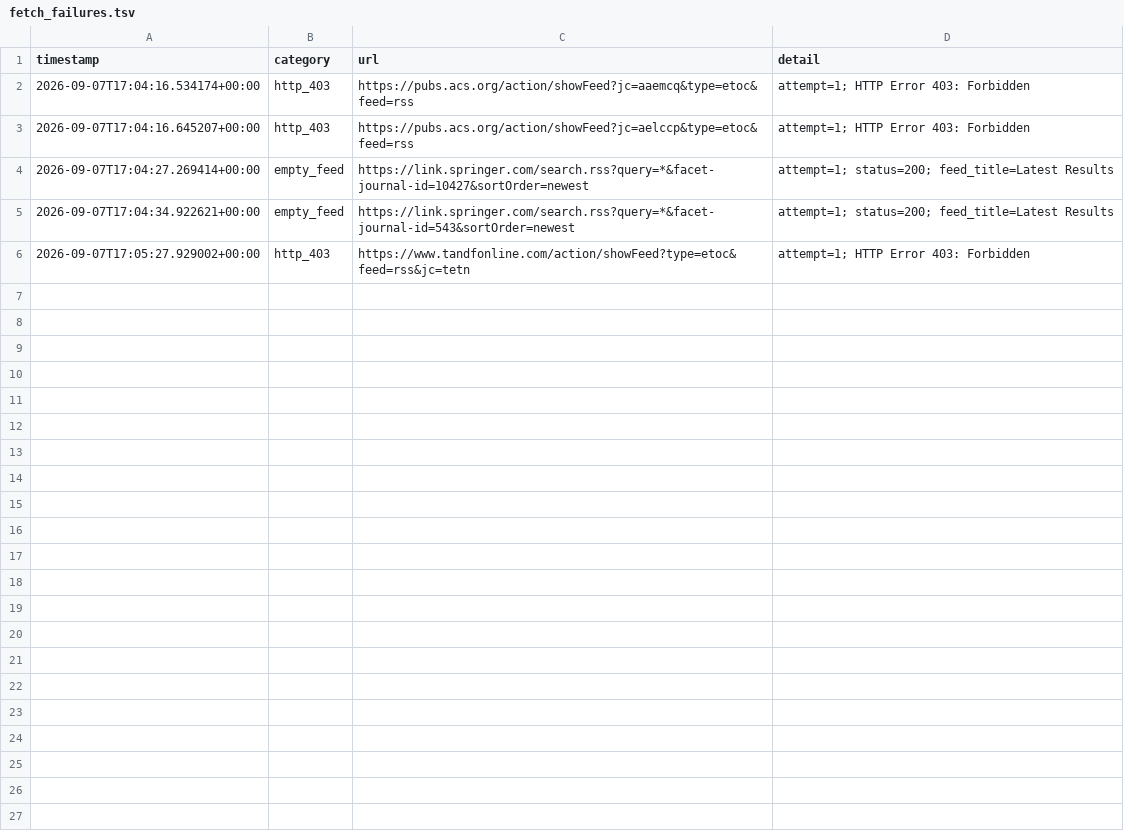
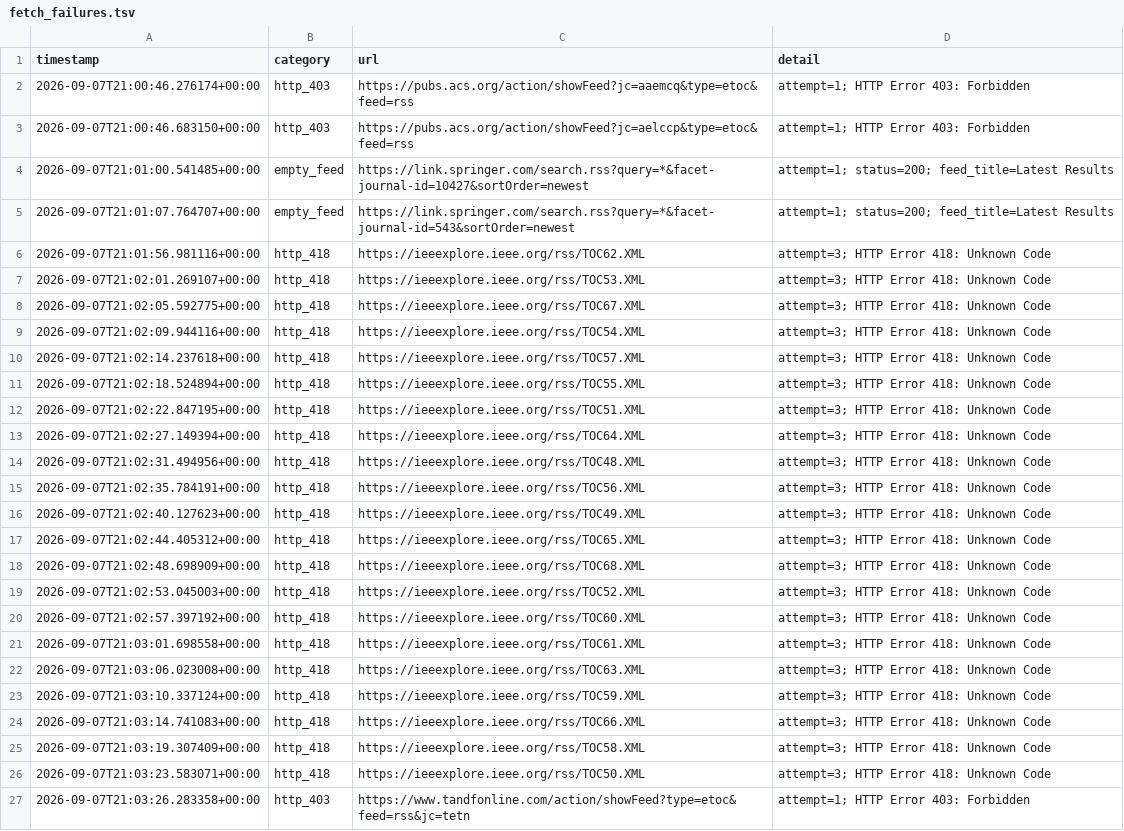
Before and after one commit to Llxyyds666/paper-search, a TSV file: fetch_failures.tsv, drawn as a sheet.

```diff
--- a/fetch_failures.tsv
+++ b/fetch_failures.tsv
@@ -1,6 +1,27 @@
 timestamp	category	url	detail
-2026-09-07T17:04:16.534174+00:00	http_403	https://pubs.acs.org/action/showFeed?jc=aaemcq&type=etoc&feed=rss	attempt=1; HTTP Error 403: Forbidden
-2026-09-07T17:04:16.645207+00:00	http_403	https://pubs.acs.org/action/showFeed?jc=aelccp&type=etoc&feed=rss	attempt=1; HTTP Error 403: Forbidden
-2026-09-07T17:04:27.269414+00:00	empty_feed	https://link.springer.com/search.rss?query=*&facet-journal-id=10427&sortOrder=newest	attempt=1; status=200; feed_title=Latest Results
-2026-09-07T17:04:34.922621+00:00	empty_feed	https://link.springer.com/search.rss?query=*&facet-journal-id=543&sortOrder=newest	attempt=1; status=200; feed_title=Latest Results
-2026-09-07T17:05:27.929002+00:00	http_403	https://www.tandfonline.com/action/showFeed?type=etoc&feed=rss&jc=tetn	attempt=1; HTTP Error 403: Forbidden
+2026-09-07T21:00:46.276174+00:00	http_403	https://pubs.acs.org/action/showFeed?jc=aaemcq&type=etoc&feed=rss	attempt=1; HTTP Error 403: Forbidden
+2026-09-07T21:00:46.683150+00:00	http_403	https://pubs.acs.org/action/showFeed?jc=aelccp&type=etoc&feed=rss	attempt=1; HTTP Error 403: Forbidden
+2026-09-07T21:01:00.541485+00:00	empty_feed	https://link.springer.com/search.rss?query=*&facet-journal-id=10427&sortOrder=newest	attempt=1; status=200; feed_title=Latest Results
+2026-09-07T21:01:07.764707+00:00	empty_feed	https://link.springer.com/search.rss?query=*&facet-journal-id=543&sortOrder=newest	attempt=1; status=200; feed_title=Latest Results
+2026-09-07T21:01:56.981116+00:00	http_418	https://ieeexplore.ieee.org/rss/TOC62.XML	attempt=3; HTTP Error 418: Unknown Code
+2026-09-07T21:02:01.269107+00:00	http_418	https://ieeexplore.ieee.org/rss/TOC53.XML	attempt=3; HTTP Error 418: Unknown Code
+2026-09-07T21:02:05.592775+00:00	http_418	https://ieeexplore.ieee.org/rss/TOC67.XML	attempt=3; HTTP Error 418: Unknown Code
+2026-09-07T21:02:09.944116+00:00	http_418	https://ieeexplore.ieee.org/rss/TOC54.XML	attempt=3; HTTP Error 418: Unknown Code
+2026-09-07T21:02:14.237618+00:00	http_418	https://ieeexplore.ieee.org/rss/TOC57.XML	attempt=3; HTTP Error 418: Unknown Code
+2026-09-07T21:02:18.524894+00:00	http_418	https://ieeexplore.ieee.org/rss/TOC55.XML	attempt=3; HTTP Error 418: Unknown Code
+2026-09-07T21:02:22.847195+00:00	http_418	https://ieeexplore.ieee.org/rss/TOC51.XML	attempt=3; HTTP Error 418: Unknown Code
+2026-09-07T21:02:27.149394+00:00	http_418	https://ieeexplore.ieee.org/rss/TOC64.XML	attempt=3; HTTP Error 418: Unknown Code
+2026-09-07T21:02:31.494956+00:00	http_418	https://ieeexplore.ieee.org/rss/TOC48.XML	attempt=3; HTTP Error 418: Unknown Code
+2026-09-07T21:02:35.784191+00:00	http_418	https://ieeexplore.ieee.org/rss/TOC56.XML	attempt=3; HTTP Error 418: Unknown Code
+2026-09-07T21:02:40.127623+00:00	http_418	https://ieeexplore.ieee.org/rss/TOC49.XML	attempt=3; HTTP Error 418: Unknown Code
+2026-09-07T21:02:44.405312+00:00	http_418	https://ieeexplore.ieee.org/rss/TOC65.XML	attempt=3; HTTP Error 418: Unknown Code
+2026-09-07T21:02:48.698909+00:00	http_418	https://ieeexplore.ieee.org/rss/TOC68.XML	attempt=3; HTTP Error 418: Unknown Code
+2026-09-07T21:02:53.045003+00:00	http_418	https://ieeexplore.ieee.org/rss/TOC52.XML	attempt=3; HTTP Error 418: Unknown Code
+2026-09-07T21:02:57.397192+00:00	http_418	https://ieeexplore.ieee.org/rss/TOC60.XML	attempt=3; HTTP Error 418: Unknown Code
+2026-09-07T21:03:01.698558+00:00	http_418	https://ieeexplore.ieee.org/rss/TOC61.XML	attempt=3; HTTP Error 418: Unknown Code
+2026-09-07T21:03:06.023008+00:00	http_418	https://ieeexplore.ieee.org/rss/TOC63.XML	attempt=3; HTTP Error 418: Unknown Code
+2026-09-07T21:03:10.337124+00:00	http_418	https://ieeexplore.ieee.org/rss/TOC59.XML	attempt=3; HTTP Error 418: Unknown Code
+2026-09-07T21:03:14.741083+00:00	http_418	https://ieeexplore.ieee.org/rss/TOC66.XML	attempt=3; HTTP Error 418: Unknown Code
+2026-09-07T21:03:19.307409+00:00	http_418	https://ieeexplore.ieee.org/rss/TOC58.XML	attempt=3; HTTP Error 418: Unknown Code
+2026-09-07T21:03:23.583071+00:00	http_418	https://ieeexplore.ieee.org/rss/TOC50.XML	attempt=3; HTTP Error 418: Unknown Code
+2026-09-07T21:03:26.283358+00:00	http_403	https://www.tandfonline.com/action/showFeed?type=etoc&feed=rss&jc=tetn	attempt=1; HTTP Error 403: Forbidden
```
Also changed, not shown: 1 other file.
